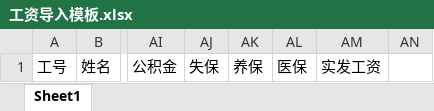
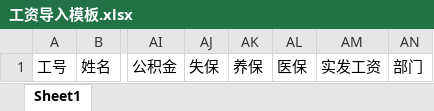
Before and after one commit to xudongyi/tf-salary, an Excel workbook: src/main/resources/static/工资导入模板.xlsx, sheet Sheet1, drawn as a sheet; only a part is shown, gaps mark what is left out; values as stored, in another font and other column widths than the file's, no borders; the diff names each change by its address in the sheet, - before the commit and + after, or states it on an @@ line.

```diff
--- a/src/main/resources/static/工资导入模板.xlsx (sheet Sheet1)
+++ b/src/main/resources/static/工资导入模板.xlsx (sheet Sheet1)
-AN1: (empty)
+AN1: 部门
```
Also changed, not shown: 2 other files.
